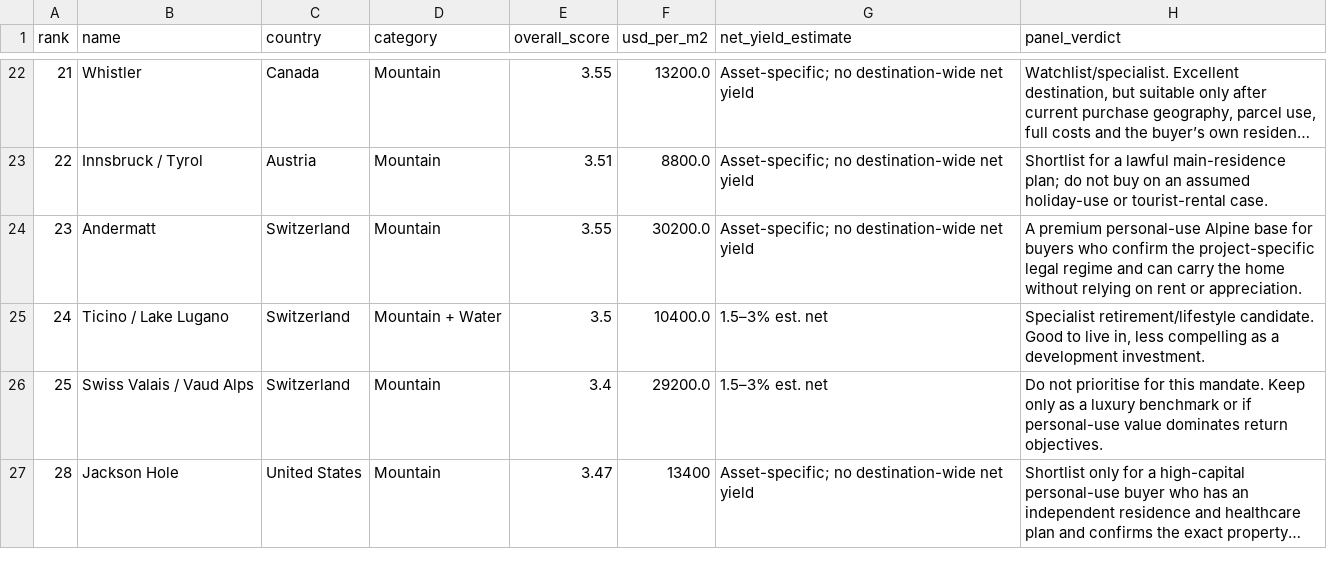
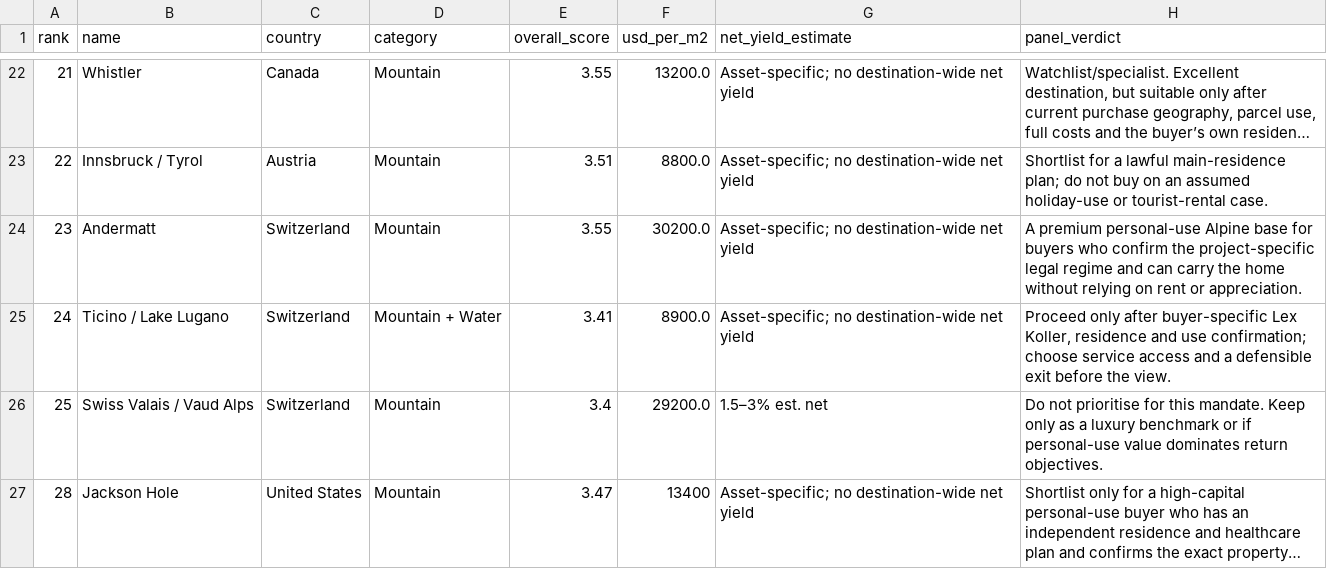
Before and after one commit to schlafen318/property-research-dashboard, a CSV file: data/destinations_summary.csv, drawn as a sheet; only a part is shown, gaps mark what is left out; long unchanged cells end in ….

```diff
--- a/data/destinations_summary.csv
+++ b/data/destinations_summary.csv
@@ -24,3 +24,3 @@ rank,name,country,category,overall_score,usd_per_m2,net_yield_estimate,panel_ver
 23,Andermatt,Switzerland,Mountain,3.55,30200.0,Asset-specific; no destination-wide net yield,"A premium personal-use Alpine base for buyers who confirm the project-specific legal regime and can carry the home without relying on rent or appreciation."
-24,Ticino / Lake Lugano,Switzerland,Mountain + Water,3.5,10400.0,1.5–3% est. net,"Specialist retirement/lifestyle candidate. Good to live in, less compelling as a development investment."
+24,Ticino / Lake Lugano,Switzerland,Mountain + Water,3.41,8900.0,Asset-specific; no destination-wide net yield,"Proceed only after buyer-specific Lex Koller, residence and use confirmation; choose service access and a defensible exit before the view."
 25,Swiss Valais / Vaud Alps,Switzerland,Mountain,3.4,29200.0,1.5–3% est. net,Do not prioritise for this mandate. Keep only as a luxury benchmark or if personal-use value dominates return objectives.
```
Also changed, not shown: data/listings.csv, 30 other files.
